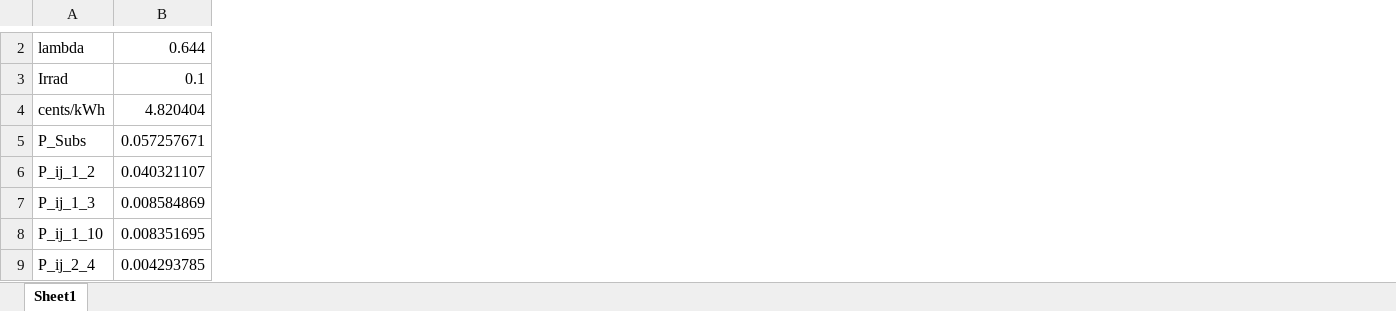
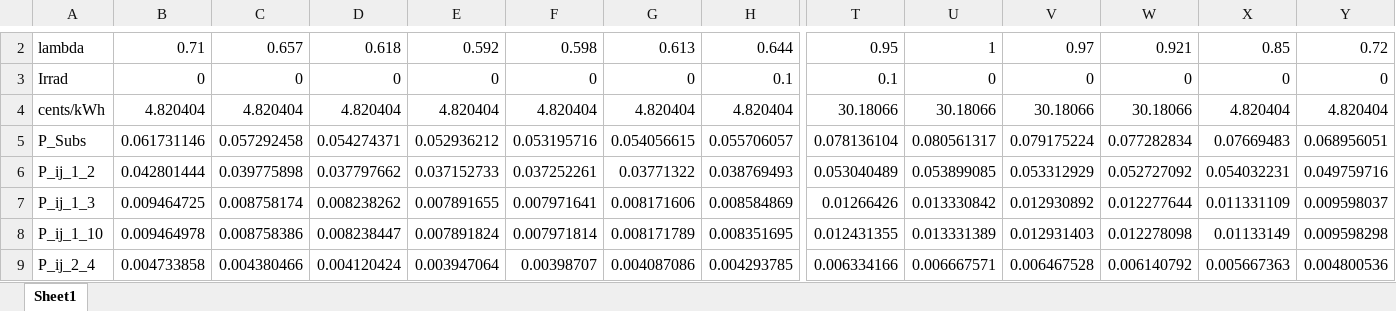
Before and after one commit to Realife-Brahmin/MultiPeriodDistOPF, an Excel workbook: decision_variables.xlsx, sheet Sheet1, drawn as a sheet; only a part is shown, gaps mark what is left out; values as stored, in another font and other column widths than the file's, no borders; addresses are those after the commit; the diff covers the shown part only; the diff names each change by its address in the sheet, - before the commit and + after, or states it on an @@ line.

```diff
--- a/decision_variables.xlsx (sheet Sheet1)
+++ b/decision_variables.xlsx (sheet Sheet1)
+column B, rows 2-9: 0.71 | 0 | 4.820404 | 0.061731146 | 0.042801444 | 0.009464725 | 0.009464978 | 0.004733858
+column C, rows 2-9: 0.657 | 0 | 4.820404 | 0.057292458 | 0.039775898 | 0.008758174 | 0.008758386 | 0.004380466
+column D, rows 2-9: 0.618 | 0 | 4.820404 | 0.054274371 | 0.037797662 | 0.008238262 | 0.008238447 | 0.004120424
+column E, rows 2-9: 0.592 | 0 | 4.820404 | 0.052936212 | 0.037152733 | 0.007891655 | 0.007891824 | 0.003947064
+column F, rows 2-9: 0.598 | 0 | 4.820404 | 0.053195716 | 0.037252261 | 0.007971641 | 0.007971814 | 0.00398707
+column G, rows 2-9: 0.613 | 0 | 4.820404 | 0.054056615 | 0.03771322 | 0.008171606 | 0.008171789 | 0.004087086
+column T, rows 2-9: 0.95 | 0.1 | 30.18066 | 0.078136104 | 0.053040489 | 0.01266426 | 0.012431355 | 0.006334166
+column U, rows 2-9: 1 | 0 | 30.18066 | 0.080561317 | 0.053899085 | 0.013330842 | 0.013331389 | 0.006667571
+column V, rows 2-9: 0.97 | 0 | 30.18066 | 0.079175224 | 0.053312929 | 0.012930892 | 0.012931403 | 0.006467528
+column W, rows 2-9: 0.921 | 0 | 30.18066 | 0.077282834 | 0.052727092 | 0.012277644 | 0.012278098 | 0.006140792
+column X, rows 2-9: 0.85 | 0 | 4.820404 | 0.07669483 | 0.054032231 | 0.011331109 | 0.01133149 | 0.005667363
+column Y, rows 2-9: 0.72 | 0 | 4.820404 | 0.068956051 | 0.049759716 | 0.009598037 | 0.009598298 | 0.004800536
-H5: 0.057257671
+H5: 0.055706057
-H6: 0.040321107
+H6: 0.038769493
```
Also changed, not shown: 352 edited cells elsewhere in this sheet, 3 other files.
